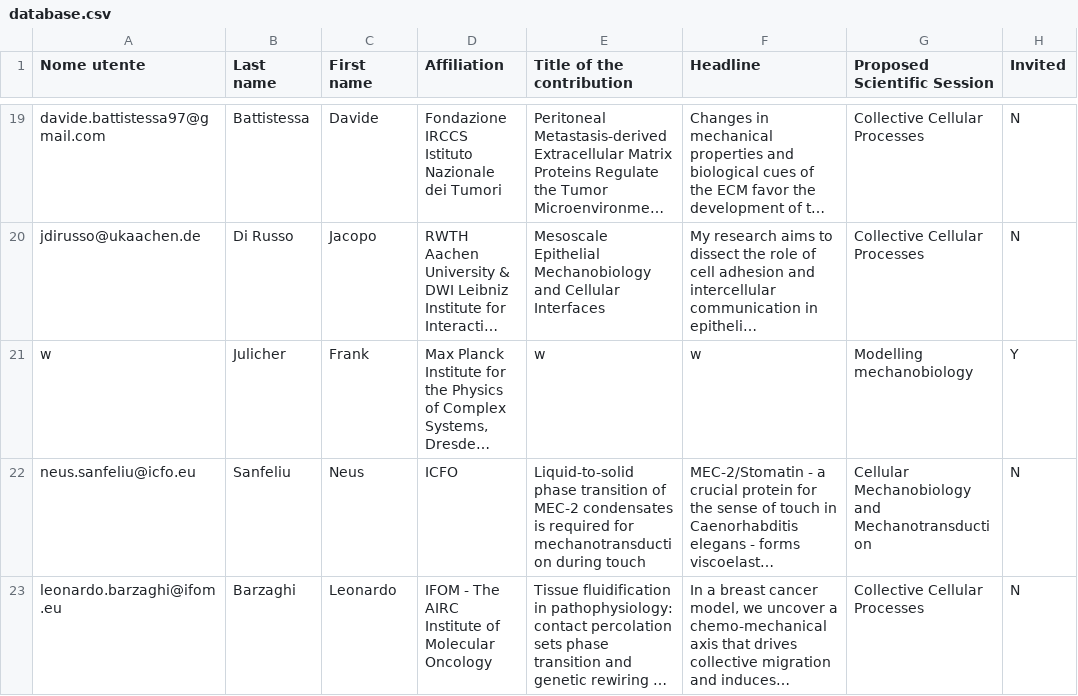
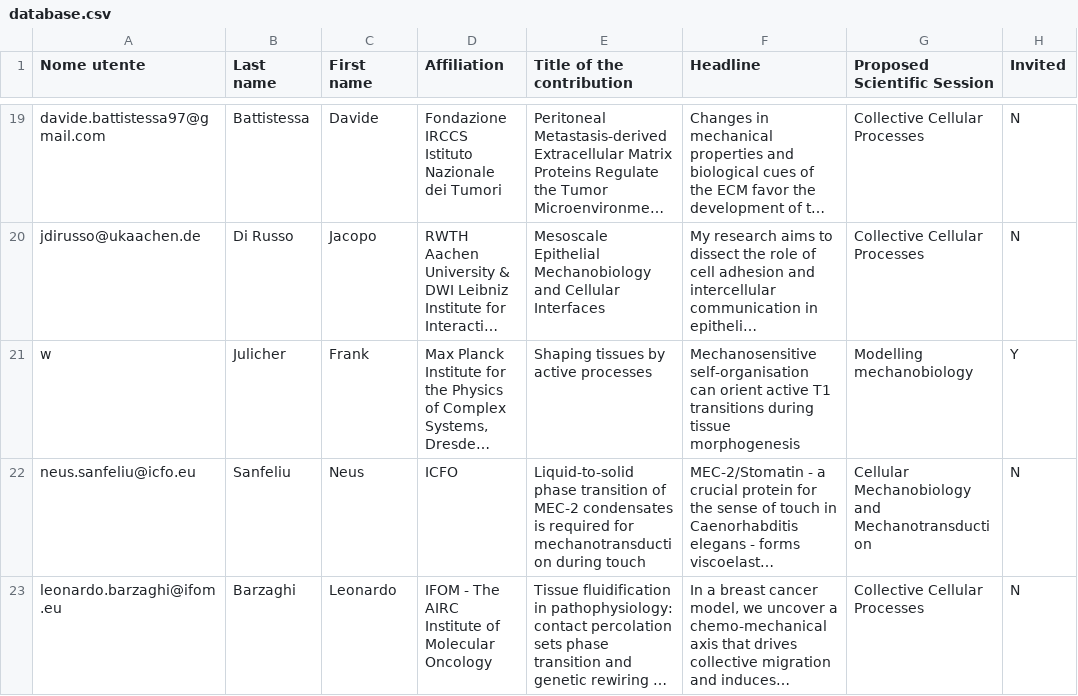
Before and after one commit to massimovassalli/massimovassalli.github.io, a CSV file: 2024/database.csv, drawn as a sheet; only a part is shown, gaps mark what is left out; long unchanged cells end in …; the diff names each change by its address in the sheet, - before the commit and + after, or states it on an @@ line.

```diff
--- a/2024/database.csv
+++ b/2024/database.csv
-E21 (Title of the contribution): w
+E21 (Title of the contribution): Shaping tissues by active processes
-F21 (Headline): w
+F21 (Headline): Mechanosensitive self-organisation can orient active T1 transitions during tissue morphogenesis
```
Also changed, not shown: 1 other file.
